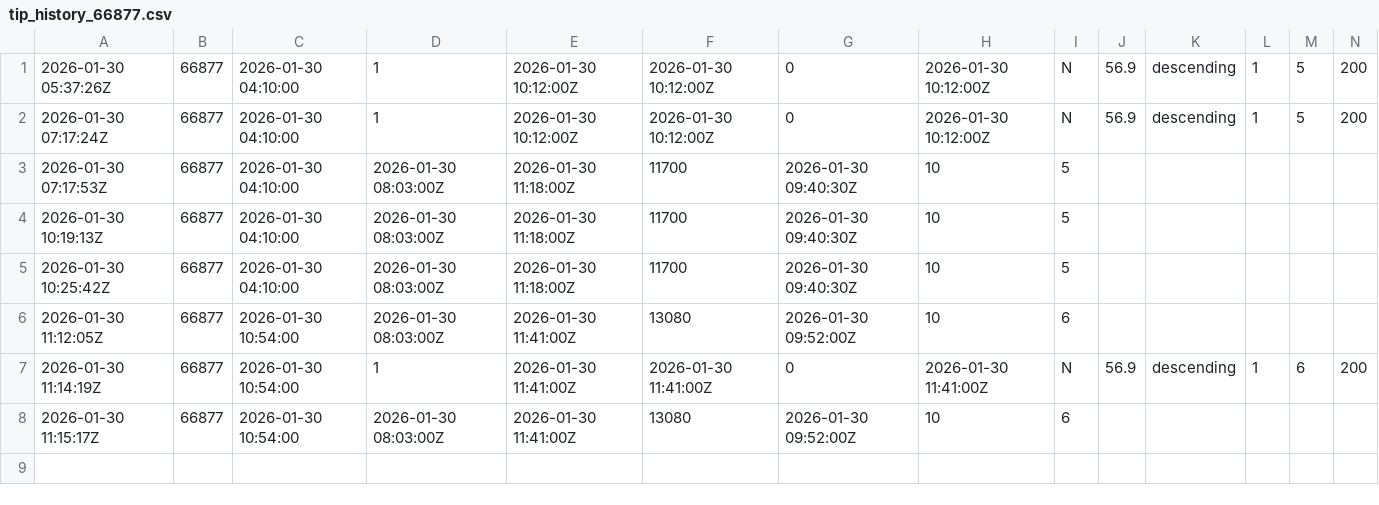
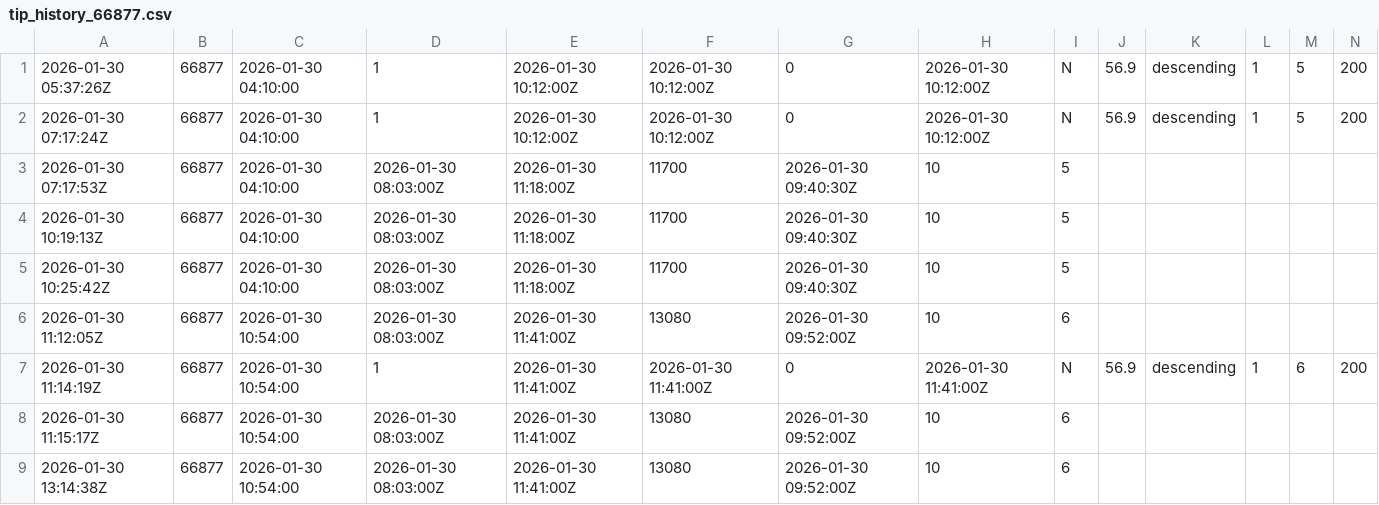
Before and after one commit to arceejuanarcee/SSA-Script, a CSV file: reentry_out/tip_history_66877.csv, drawn as a sheet.

Commit message:
added csv file for archive

```diff
--- a/reentry_out/tip_history_66877.csv
+++ b/reentry_out/tip_history_66877.csv
@@ -8 +8,2 @@
 2026-01-30 11:15:17Z,66877,2026-01-30 10:54:00,2026-01-30 08:03:00Z,2026-01-30 11:41:00Z,13080,2026-01-30 09:52:00Z,10,6
+2026-01-30 13:14:38Z,66877,2026-01-30 10:54:00,2026-01-30 08:03:00Z,2026-01-30 11:41:00Z,13080,2026-01-30 09:52:00Z,10,6
```
